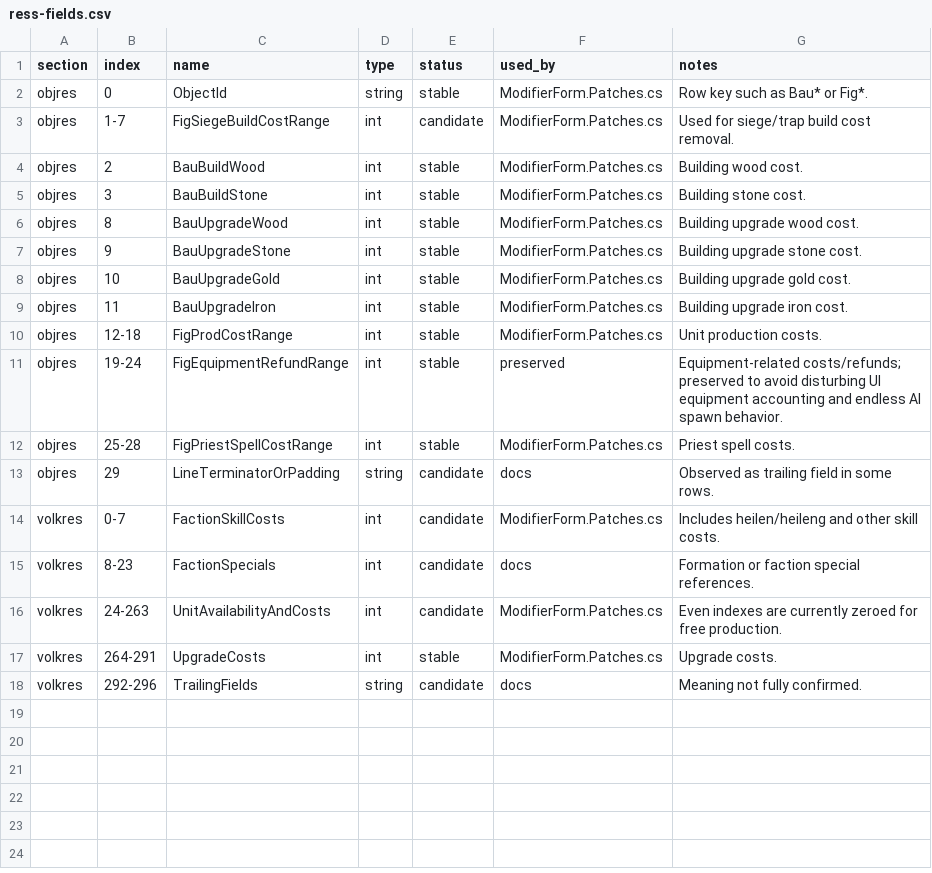
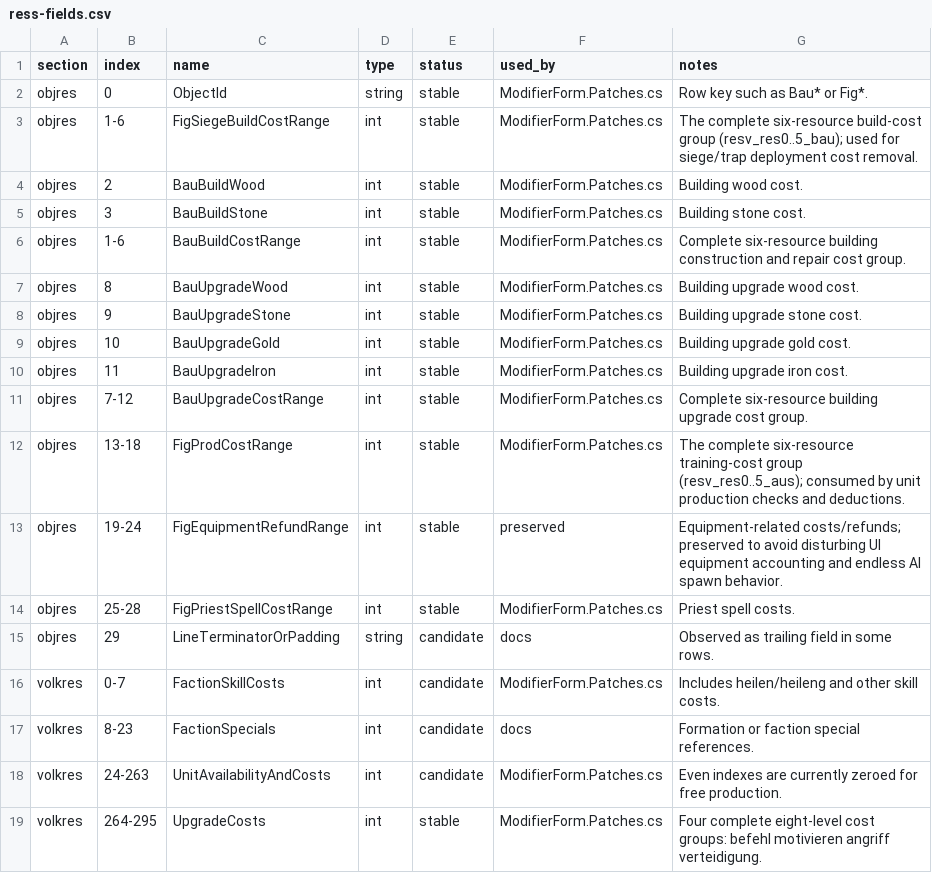
Before and after one commit to nojackno2-ctrl/AgainstRomeModifier, a CSV file: docs/reverse-engineering/ress-fields.csv, drawn as a sheet.

```diff
--- a/docs/reverse-engineering/ress-fields.csv
+++ b/docs/reverse-engineering/ress-fields.csv
@@ -2,5 +2,6 @@ section,index,name,type,status,used_by,notes
 objres,0,ObjectId,string,stable,ModifierForm.Patches.cs,Row key such as Bau* or Fig*.
-objres,1-7,FigSiegeBuildCostRange,int,candidate,ModifierForm.Patches.cs,Used for siege/trap build cost removal.
+objres,1-6,FigSiegeBuildCostRange,int,stable,ModifierForm.Patches.cs,The complete six-resource build-cost group (resv_res0..5_bau); used for siege/trap deployment cost removal.
 objres,2,BauBuildWood,int,stable,ModifierForm.Patches.cs,Building wood cost.
 objres,3,BauBuildStone,int,stable,ModifierForm.Patches.cs,Building stone cost.
+objres,1-6,BauBuildCostRange,int,stable,ModifierForm.Patches.cs,Complete six-resource building construction and repair cost group.
 objres,8,BauUpgradeWood,int,stable,ModifierForm.Patches.cs,Building upgrade wood cost.
@@ -9,3 +10,4 @@ objres,10,BauUpgradeGold,int,stable,ModifierForm.Patches.cs,Building upgrade gol
 objres,11,BauUpgradeIron,int,stable,ModifierForm.Patches.cs,Building upgrade iron cost.
-objres,12-18,FigProdCostRange,int,stable,ModifierForm.Patches.cs,Unit production costs.
+objres,7-12,BauUpgradeCostRange,int,stable,ModifierForm.Patches.cs,Complete six-resource building upgrade cost group.
+objres,13-18,FigProdCostRange,int,stable,ModifierForm.Patches.cs,The complete six-resource training-cost group (resv_res0..5_aus); consumed by unit production checks and deductions.
 objres,19-24,FigEquipmentRefundRange,int,stable,preserved,Equipment-related costs/refunds; preserved to avoid disturbing UI equipment accounting and endless AI spawn behavior.
@@ -16,3 +18,2 @@ volkres,8-23,FactionSpecials,int,candidate,docs,Formation or faction special ref
 volkres,24-263,UnitAvailabilityAndCosts,int,candidate,ModifierForm.Patches.cs,Even indexes are currently zeroed for free production.
-volkres,264-291,UpgradeCosts,int,stable,ModifierForm.Patches.cs,Upgrade costs.
-volkres,292-296,TrailingFields,string,candidate,docs,Meaning not fully confirmed.
+volkres,264-295,UpgradeCosts,int,stable,ModifierForm.Patches.cs,Four complete eight-level cost groups: befehl motivieren angriff verteidigung.
```
Also changed, not shown: docs/reverse-engineering/objdef-fields.csv, 30 other files.
